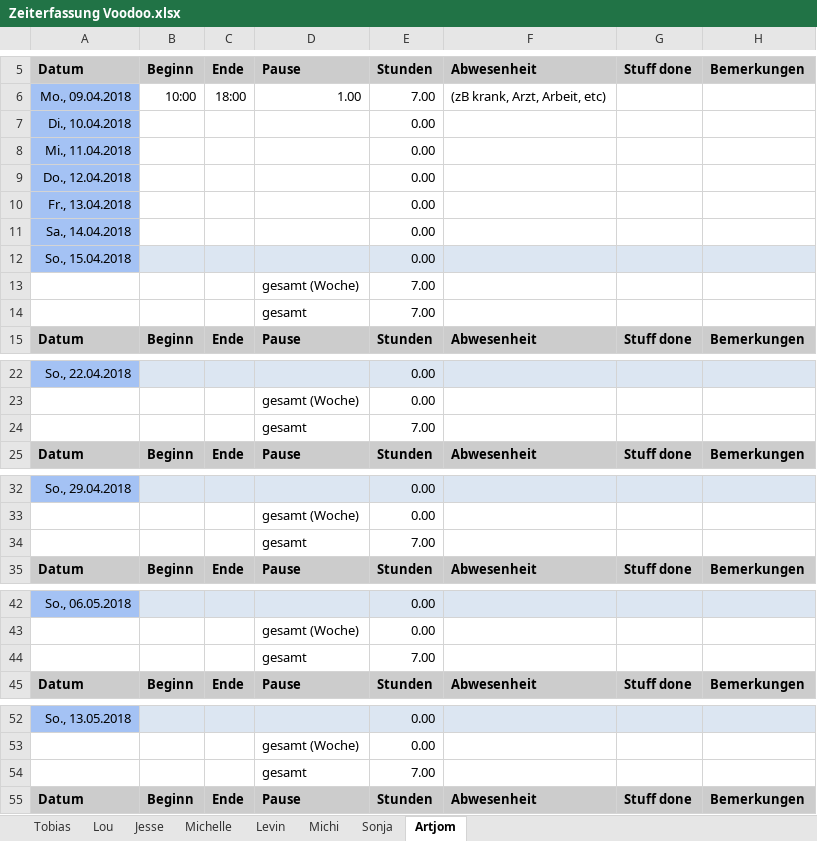
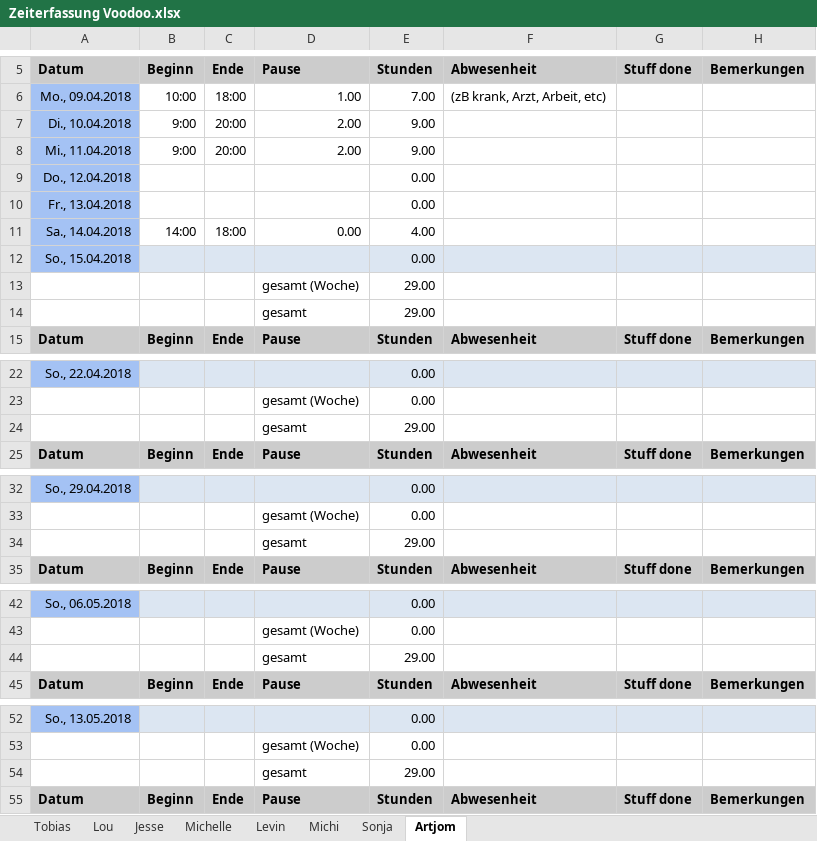
Before and after one commit to ArtjomProGrammer/Voodoo, an Excel workbook: _Organisation/Zeitplanung/Zeiterfassung Voodoo.xlsx, sheet Artjom, drawn as a sheet; only a part is shown, gaps mark what is left out; values as stored, in another font and other column widths than the file's, no borders; removed rows and columns are numbered as before the commit, all else as after; the diff covers the shown part only; the diff names each change by its address in the sheet, - before the commit and + after, or states it on an @@ line.

```diff
--- a/_Organisation/Zeitplanung/Zeiterfassung Voodoo.xlsx (sheet Artjom)
+++ b/_Organisation/Zeitplanung/Zeiterfassung Voodoo.xlsx (sheet Artjom)
-row 7: Di., 10.04.2018 |  |  |  | 0.00
-row 8: Mi., 11.04.2018 |  |  |  | 0.00
+row 7: Di., 10.04.2018 | 9:00 | 20:00 | 2.00 | 9.00
+row 8: Mi., 11.04.2018 | 9:00 | 20:00 | 2.00 | 9.00
-row 11: Sa., 14.04.2018 |  |  |  | 0.00
+row 11: Sa., 14.04.2018 | 14:00 | 18:00 | 0.00 | 4.00
-E13:E14: 7.00
+E13:E14: 29.00
-E24: 7.00
+E24: 29.00
-E34: 7.00
+E34: 29.00
-E44: 7.00
+E44: 29.00
-E54: 7.00
+E54: 29.00
```
Also changed, not shown: 13 edited cells elsewhere in this sheet, 15 other files.
